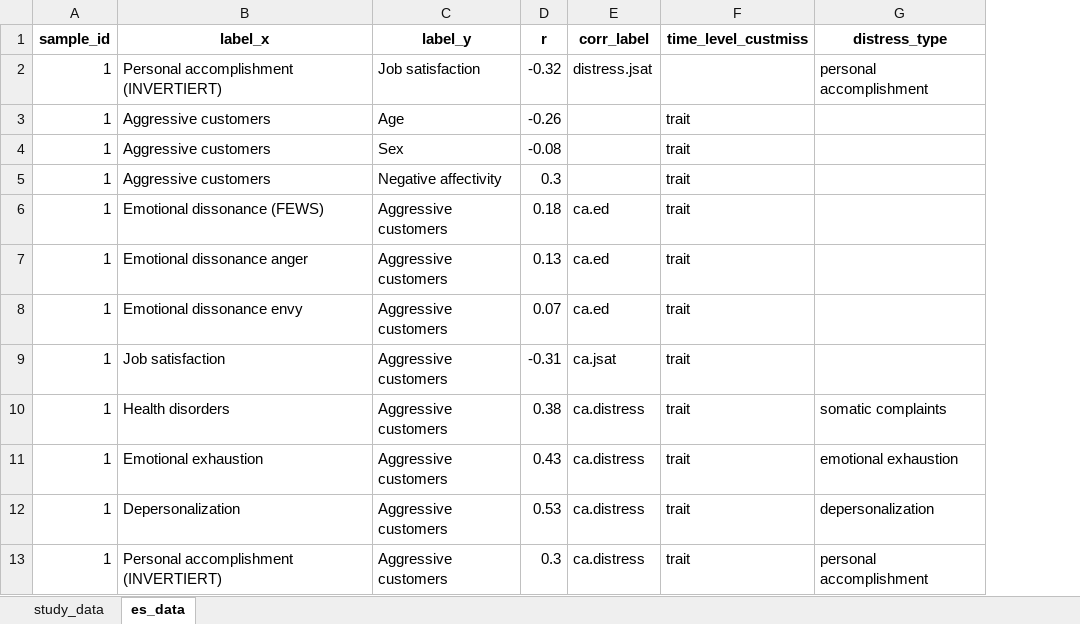
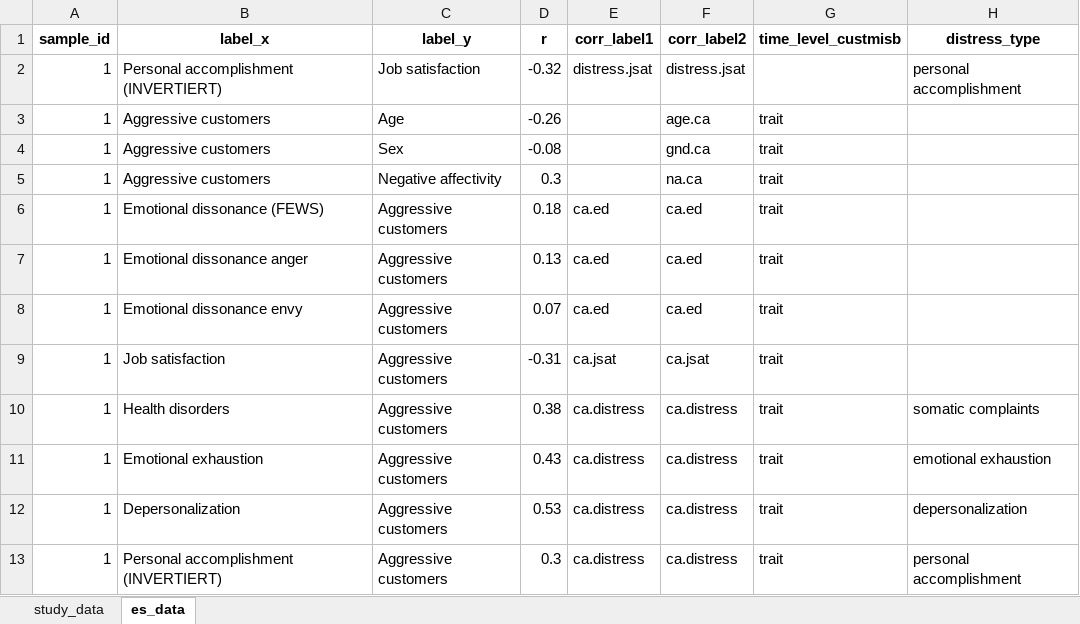
Before and after one commit to IcarusAE/Mixed-open, an Excel workbook: customer_misbehavior.xlsx, sheet es_data, drawn as a sheet; only a part is shown; values as stored, in another font and other column widths than the file's, no borders; addresses are those after the commit; the diff names each change by its address in the sheet, - before the commit and + after, or states it on an @@ line.

Commit message:
Add files via upload
Updated meta-analysis teaching data

```diff
--- a/customer_misbehavior.xlsx (sheet es_data)
+++ b/customer_misbehavior.xlsx (sheet es_data)
+column F (corr_label2), rows 2-13: distress.jsat | age.ca | gnd.ca | na.ca | ca.ed | ca.ed | ca.ed | ca.jsat | ca.distress | ca.distress | ca.distress | ca.distress
-E1: corr_label
+E1: corr_label1
-G1: time_level_custmiss
+G1: time_level_custmisb
```
